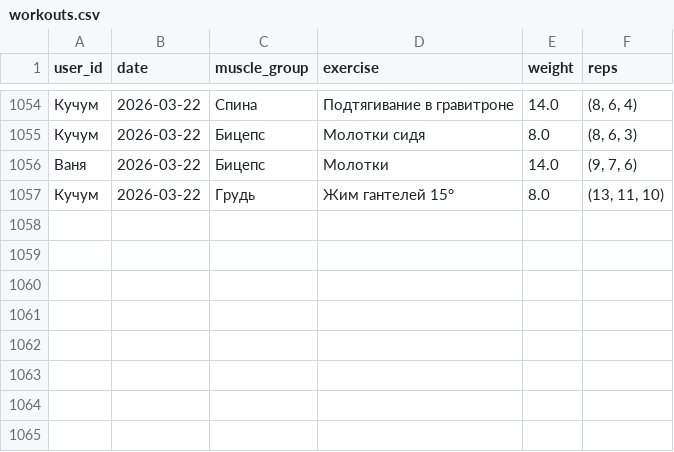
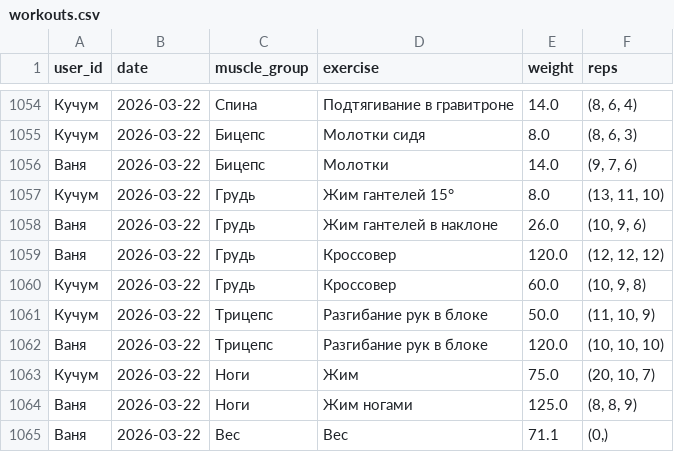
Before and after one commit to v0r0bi0v/gym-statistics, a CSV file: workouts.csv, drawn as a sheet; only a part is shown, gaps mark what is left out.

Commit message:
GYM AUTOCOMMIT 2026-03-22 16:02:38 UTC

```diff
--- a/workouts.csv
+++ b/workouts.csv
@@ -1057 +1057,9 @@ user_id;date;muscle_group;exercise;weight;reps
 Кучум;2026-03-22;Грудь;Жим гантелей 15°;8.0;(13, 11, 10)
+Ваня;2026-03-22;Грудь;Жим гантелей в наклоне;26.0;(10, 9, 6)
+Ваня;2026-03-22;Грудь;Кроссовер;120.0;(12, 12, 12)
+Кучум;2026-03-22;Грудь;Кроссовер;60.0;(10, 9, 8)
+Кучум;2026-03-22;Трицепс;Разгибание рук в блоке;50.0;(11, 10, 9)
+Ваня;2026-03-22;Трицепс;Разгибание рук в блоке;120.0;(10, 10, 10)
+Кучум;2026-03-22;Ноги;Жим;75.0;(20, 10, 7)
+Ваня;2026-03-22;Ноги;Жим ногами;125.0;(8, 8, 9)
+Ваня;2026-03-22;Вес;Вес;71.1;(0,)
```
